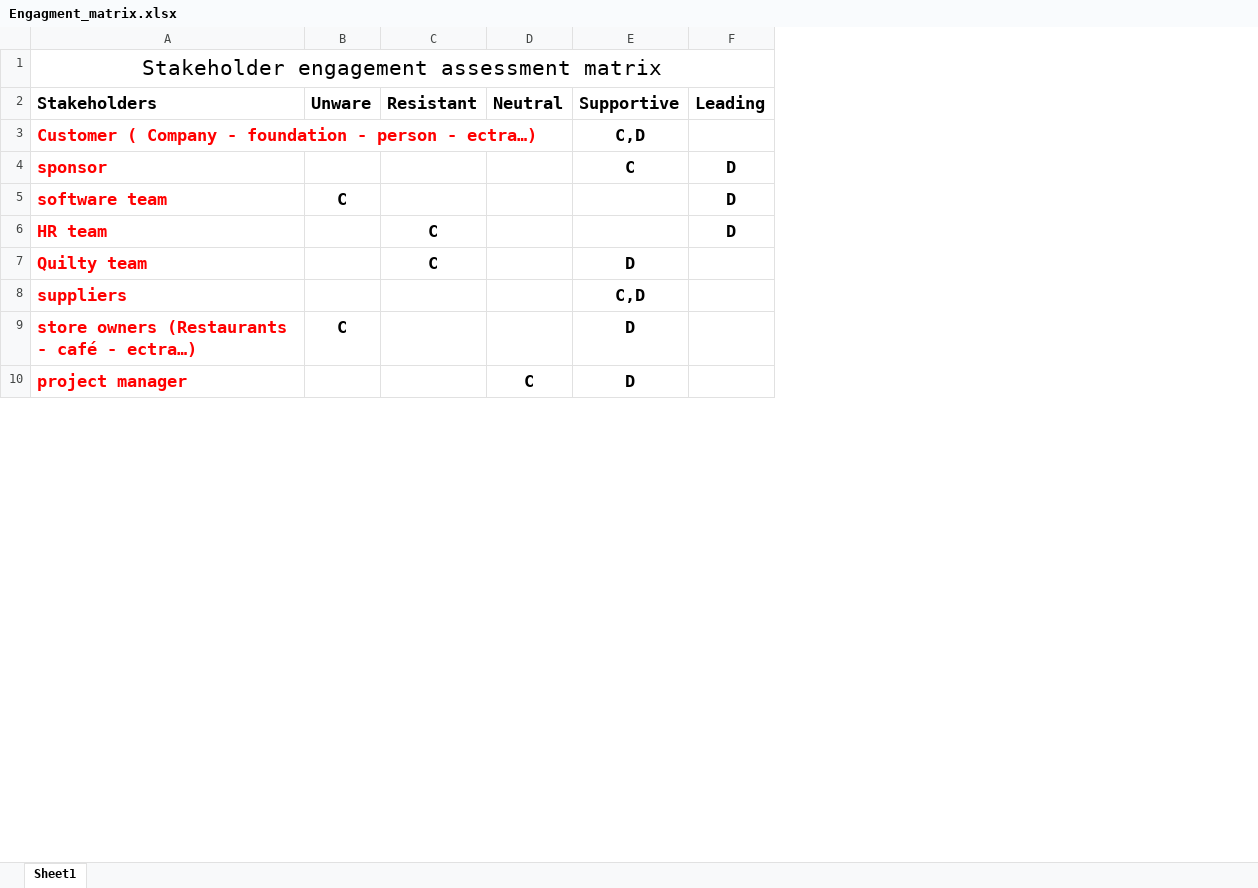
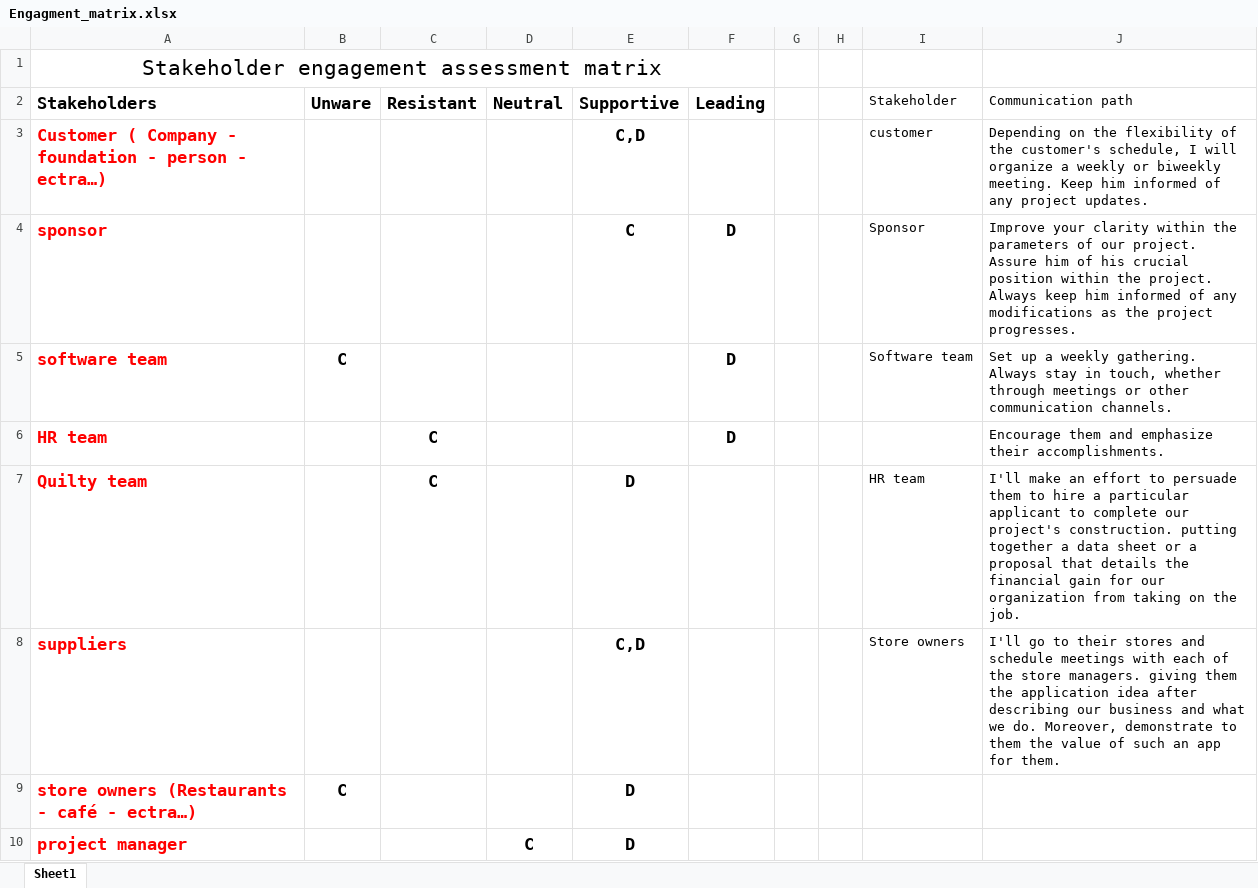
Before and after one commit to Mohamed-Ahmed-Mansur/PM_Tasks, an Excel workbook: Engagment_matrix.xlsx, sheet Sheet1, drawn as a sheet; only a part is shown; values as stored, in another font and other column widths than the file's, no borders; table styles not drawn; the diff names each change by its address in the sheet, - before the commit and + after, or states it on an @@ line.

```diff
--- a/Engagment_matrix.xlsx (sheet Sheet1)
+++ b/Engagment_matrix.xlsx (sheet Sheet1)
+column G, empty
+column H, empty
+column I (Stakeholder), rows 3-8: customer | Sponsor | Software team |  | HR team | Store owners
+column J (Communication path), rows 3-8: Depending on the flexibility of the customer's schedule, I will organize a weekly or biweekly meeting. Keep him informed of any project updates. | Improve your clarity within the parameters of our project. Assure him of his crucial position within the project. Always keep him informed of any modifications as the project progresses. | Set up a weekly gathering. Always stay in touch, whether through meetings or other communication channels. | Encourage them and emphasize their accomplishments. | I'll make an effort to persuade them to hire a particular applicant to complete our project's construction. putting together a data sheet or a proposal that details the financial gain for our organization from taking on the job. | I'll go to their stores and schedule meetings with each of the store managers. giving them the application idea after describing our business and what we do. Moreover, demonstrate to them the value of such an app for them.
```
Also changed, not shown: 1 other file.
